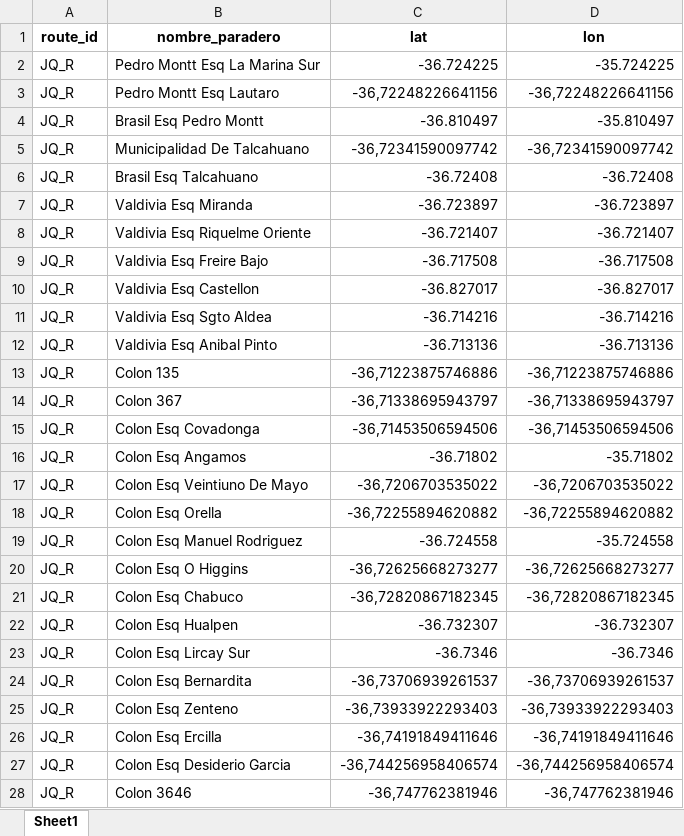
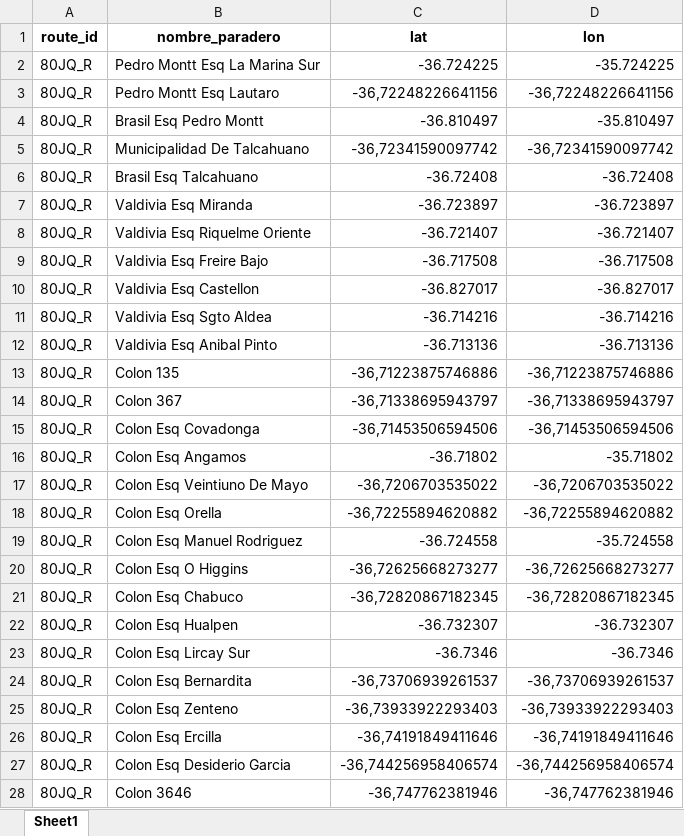
Before and after one commit to ShawnFRS/Simu, an Excel workbook: paraderos_ruta_80JQ_R.xlsx, sheet Sheet1, drawn as a sheet; only a part is shown; values as stored, in another font and other column widths than the file's, no borders; the diff covers the shown part only; the diff names each change by its address in the sheet, - before the commit and + after, or states it on an @@ line.

```diff
--- a/paraderos_ruta_80JQ_R.xlsx (sheet Sheet1)
+++ b/paraderos_ruta_80JQ_R.xlsx (sheet Sheet1)
-A2:A28 (route_id): JQ_R
+A2:A28 (route_id): 80JQ_R
```
Also changed, not shown: 102 edited cells elsewhere in this sheet, 2 other files.
